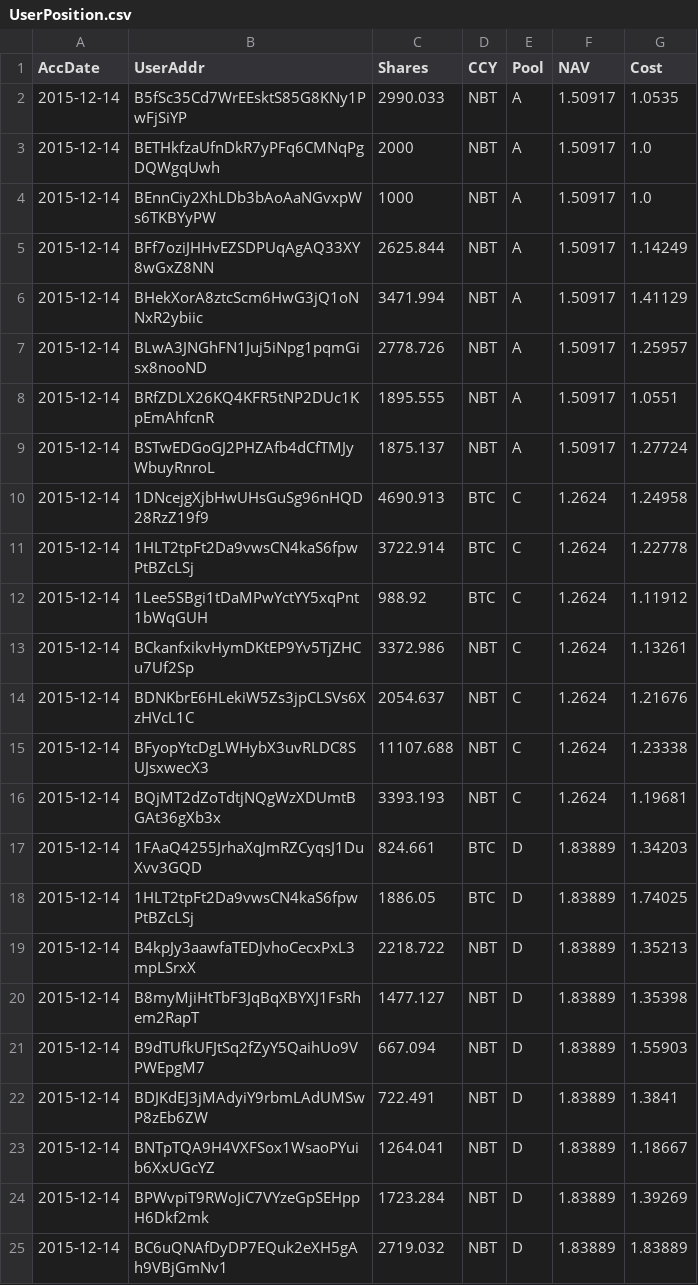
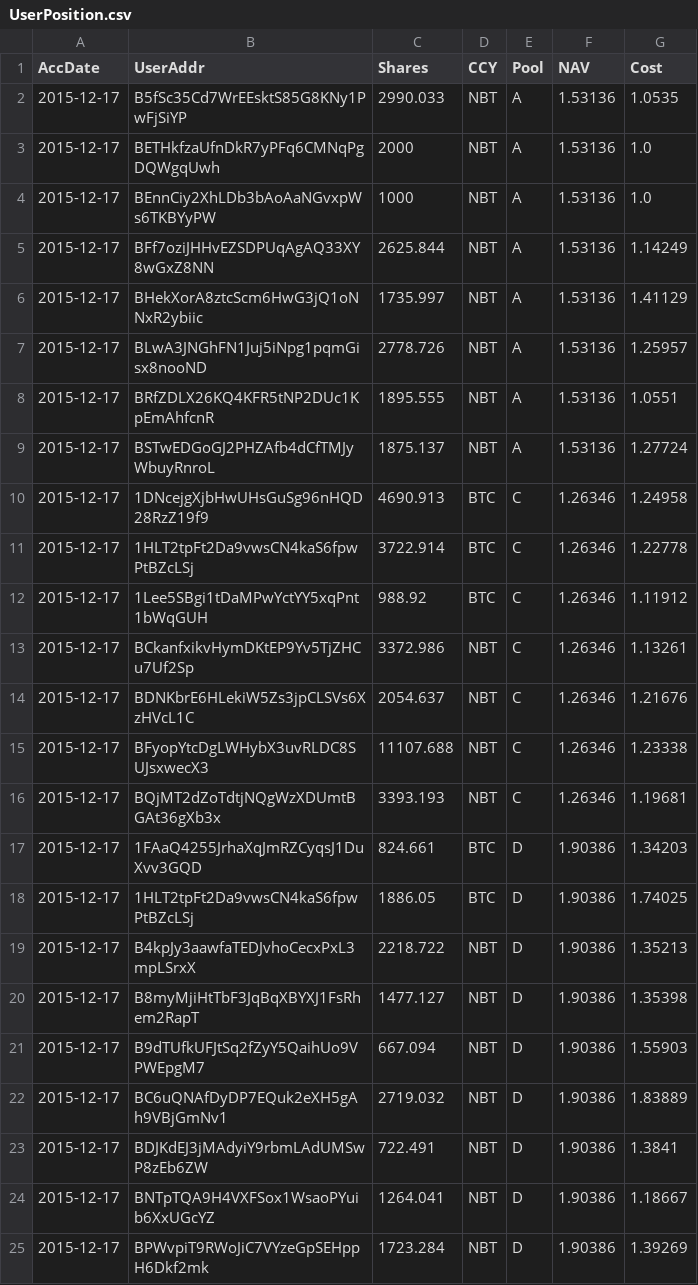
Before and after one commit to henrynu/NuLagoon, a CSV file: Reports/UserPosition.csv, drawn as a sheet.

```diff
--- a/Reports/UserPosition.csv
+++ b/Reports/UserPosition.csv
@@ -1,25 +1,25 @@
 AccDate,UserAddr,Shares,CCY,Pool,NAV,Cost
-2015-12-14,B5fSc35Cd7WrEEsktS85G8KNy1PwFjSiYP,2990.033,NBT,A,1.50917,1.0535
-2015-12-14,BETHkfzaUfnDkR7yPFq6CMNqPgDQWgqUwh,2000,NBT,A,1.50917,1.0
-2015-12-14,BEnnCiy2XhLDb3bAoAaNGvxpWs6TKBYyPW,1000,NBT,A,1.50917,1.0
-2015-12-14,BFf7oziJHHvEZSDPUqAgAQ33XY8wGxZ8NN,2625.844,NBT,A,1.50917,1.14249
-2015-12-14,BHekXorA8ztcScm6HwG3jQ1oNNxR2ybiic,3471.994,NBT,A,1.50917,1.41129
-2015-12-14,BLwA3JNGhFN1Juj5iNpg1pqmGisx8nooND,2778.726,NBT,A,1.50917,1.25957
-2015-12-14,BRfZDLX26KQ4KFR5tNP2DUc1KpEmAhfcnR,1895.555,NBT,A,1.50917,1.0551
-2015-12-14,BSTwEDGoGJ2PHZAfb4dCfTMJyWbuyRnroL,1875.137,NBT,A,1.50917,1.27724
-2015-12-14,1DNcejgXjbHwUHsGuSg96nHQD28RzZ19f9,4690.913,BTC,C,1.2624,1.24958
-2015-12-14,1HLT2tpFt2Da9vwsCN4kaS6fpwPtBZcLSj,3722.914,BTC,C,1.2624,1.22778
-2015-12-14,1Lee5SBgi1tDaMPwYctYY5xqPnt1bWqGUH,988.92,BTC,C,1.2624,1.11912
-2015-12-14,BCkanfxikvHymDKtEP9Yv5TjZHCu7Uf2Sp,3372.986,NBT,C,1.2624,1.13261
-2015-12-14,BDNKbrE6HLekiW5Zs3jpCLSVs6XzHVcL1C,2054.637,NBT,C,1.2624,1.21676
-2015-12-14,BFyopYtcDgLWHybX3uvRLDC8SUJsxwecX3,11107.688,NBT,C,1.2624,1.23338
-2015-12-14,BQjMT2dZoTdtjNQgWzXDUmtBGAt36gXb3x,3393.193,NBT,C,1.2624,1.19681
-2015-12-14,1FAaQ4255JrhaXqJmRZCyqsJ1DuXvv3GQD,824.661,BTC,D,1.83889,1.34203
-2015-12-14,1HLT2tpFt2Da9vwsCN4kaS6fpwPtBZcLSj,1886.05,BTC,D,1.83889,1.74025
-2015-12-14,B4kpJy3aawfaTEDJvhoCecxPxL3mpLSrxX,2218.722,NBT,D,1.83889,1.35213
-2015-12-14,B8myMjiHtTbF3JqBqXBYXJ1FsRhem2RapT,1477.127,NBT,D,1.83889,1.35398
-2015-12-14,B9dTUfkUFJtSq2fZyY5QaihUo9VPWEpgM7,667.094,NBT,D,1.83889,1.55903
-2015-12-14,BDJKdEJ3jMAdyiY9rbmLAdUMSwP8zEb6ZW,722.491,NBT,D,1.83889,1.3841
-2015-12-14,BNTpTQA9H4VXFSox1WsaoPYuib6XxUGcYZ,1264.041,NBT,D,1.83889,1.18667
-2015-12-14,BPWvpiT9RWoJiC7VYzeGpSEHppH6Dkf2mk,1723.284,NBT,D,1.83889,1.39269
-2015-12-14,BC6uQNAfDyDP7EQuk2eXH5gAh9VBjGmNv1,2719.032,NBT,D,1.83889,1.83889
+2015-12-17,B5fSc35Cd7WrEEsktS85G8KNy1PwFjSiYP,2990.033,NBT,A,1.53136,1.0535
+2015-12-17,BETHkfzaUfnDkR7yPFq6CMNqPgDQWgqUwh,2000,NBT,A,1.53136,1.0
+2015-12-17,BEnnCiy2XhLDb3bAoAaNGvxpWs6TKBYyPW,1000,NBT,A,1.53136,1.0
+2015-12-17,BFf7oziJHHvEZSDPUqAgAQ33XY8wGxZ8NN,2625.844,NBT,A,1.53136,1.14249
+2015-12-17,BHekXorA8ztcScm6HwG3jQ1oNNxR2ybiic,1735.997,NBT,A,1.53136,1.41129
+2015-12-17,BLwA3JNGhFN1Juj5iNpg1pqmGisx8nooND,2778.726,NBT,A,1.53136,1.25957
+2015-12-17,BRfZDLX26KQ4KFR5tNP2DUc1KpEmAhfcnR,1895.555,NBT,A,1.53136,1.0551
+2015-12-17,BSTwEDGoGJ2PHZAfb4dCfTMJyWbuyRnroL,1875.137,NBT,A,1.53136,1.27724
+2015-12-17,1DNcejgXjbHwUHsGuSg96nHQD28RzZ19f9,4690.913,BTC,C,1.26346,1.24958
+2015-12-17,1HLT2tpFt2Da9vwsCN4kaS6fpwPtBZcLSj,3722.914,BTC,C,1.26346,1.22778
+2015-12-17,1Lee5SBgi1tDaMPwYctYY5xqPnt1bWqGUH,988.92,BTC,C,1.26346,1.11912
+2015-12-17,BCkanfxikvHymDKtEP9Yv5TjZHCu7Uf2Sp,3372.986,NBT,C,1.26346,1.13261
+2015-12-17,BDNKbrE6HLekiW5Zs3jpCLSVs6XzHVcL1C,2054.637,NBT,C,1.26346,1.21676
+2015-12-17,BFyopYtcDgLWHybX3uvRLDC8SUJsxwecX3,11107.688,NBT,C,1.26346,1.23338
+2015-12-17,BQjMT2dZoTdtjNQgWzXDUmtBGAt36gXb3x,3393.193,NBT,C,1.26346,1.19681
+2015-12-17,1FAaQ4255JrhaXqJmRZCyqsJ1DuXvv3GQD,824.661,BTC,D,1.90386,1.34203
+2015-12-17,1HLT2tpFt2Da9vwsCN4kaS6fpwPtBZcLSj,1886.05,BTC,D,1.90386,1.74025
+2015-12-17,B4kpJy3aawfaTEDJvhoCecxPxL3mpLSrxX,2218.722,NBT,D,1.90386,1.35213
+2015-12-17,B8myMjiHtTbF3JqBqXBYXJ1FsRhem2RapT,1477.127,NBT,D,1.90386,1.35398
+2015-12-17,B9dTUfkUFJtSq2fZyY5QaihUo9VPWEpgM7,667.094,NBT,D,1.90386,1.55903
+2015-12-17,BC6uQNAfDyDP7EQuk2eXH5gAh9VBjGmNv1,2719.032,NBT,D,1.90386,1.83889
+2015-12-17,BDJKdEJ3jMAdyiY9rbmLAdUMSwP8zEb6ZW,722.491,NBT,D,1.90386,1.3841
+2015-12-17,BNTpTQA9H4VXFSox1WsaoPYuib6XxUGcYZ,1264.041,NBT,D,1.90386,1.18667
+2015-12-17,BPWvpiT9RWoJiC7VYzeGpSEHppH6Dkf2mk,1723.284,NBT,D,1.90386,1.39269
```
Also changed, not shown: Reports/DepositWithdrawTX.csv, Reports/NetAssetValue.csv, 6 other files.
